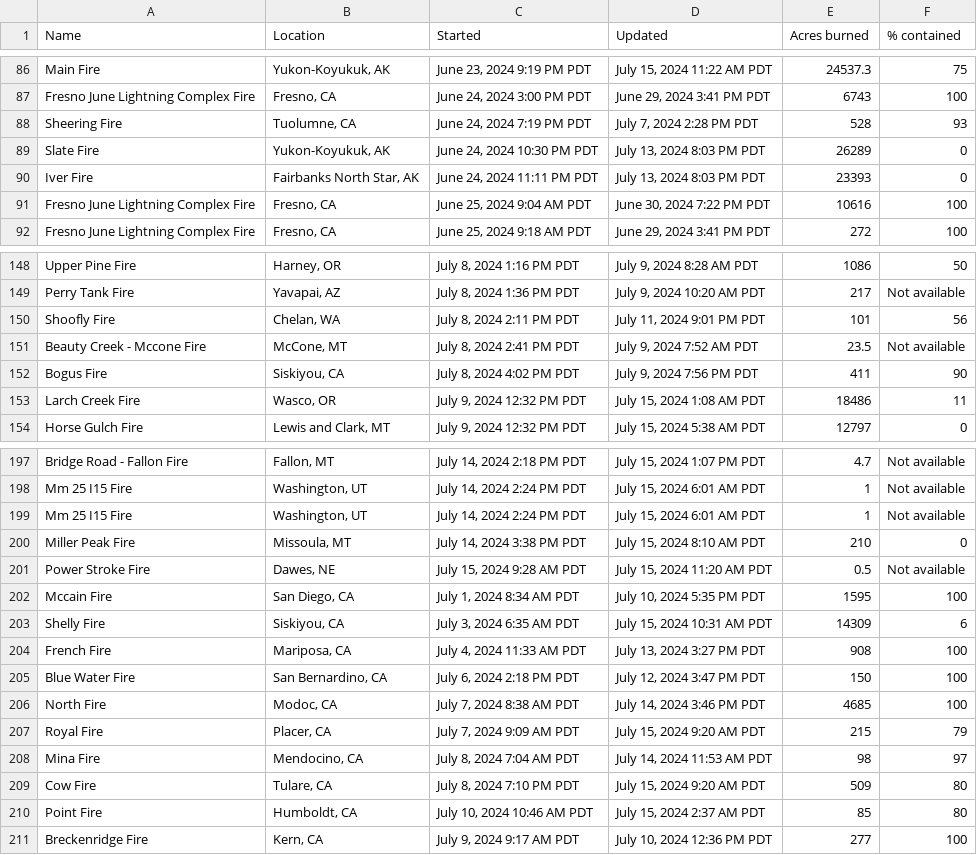
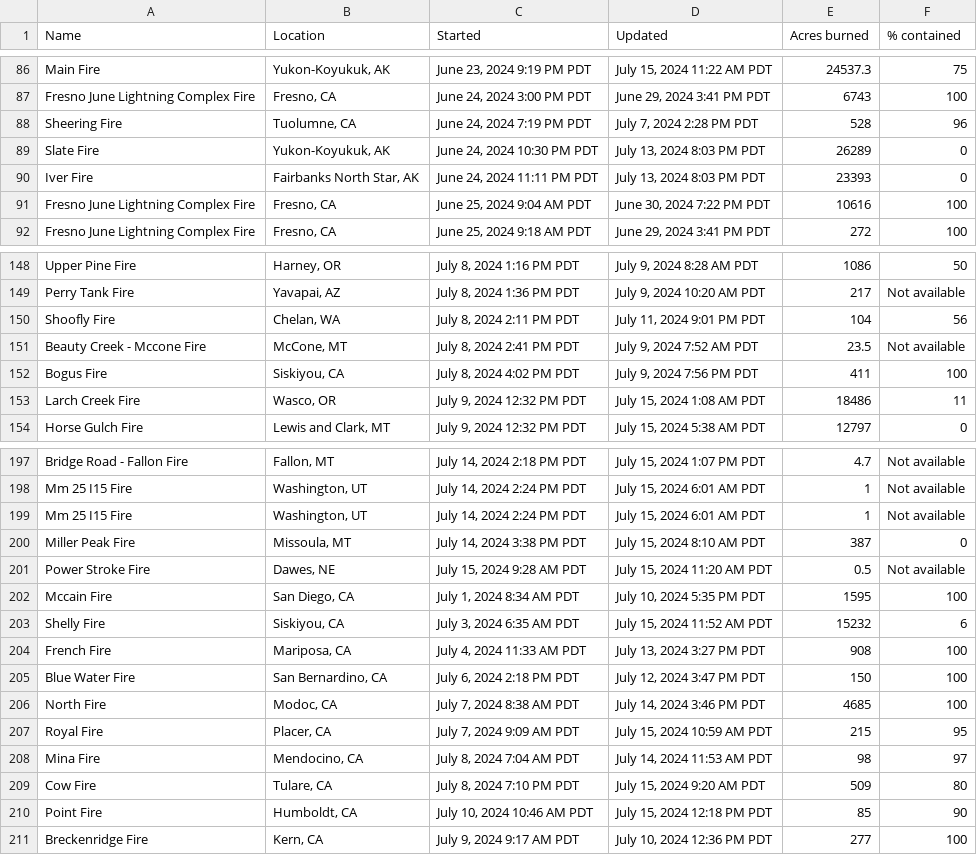
Before and after one commit to cbs-news-data/wildfire_watch, a CSV file: data/wildfires_datawrapper_save.csv, drawn as a sheet; only a part is shown, gaps mark what is left out; the diff covers the shown part only.

```diff
--- a/data/wildfires_datawrapper_save.csv
+++ b/data/wildfires_datawrapper_save.csv
@@ -87,3 +87,3 @@ Main Fire,"Yukon-Koyukuk, AK","June 23, 2024 9:19 PM PDT","July 15, 2024 11:22 A
 Fresno June Lightning Complex Fire,"Fresno, CA","June 24, 2024 3:00 PM PDT","June 29, 2024 3:41 PM PDT",6743,100
-Sheering Fire,"Tuolumne, CA","June 24, 2024 7:19 PM PDT","July 7, 2024 2:28 PM PDT",528,93
+Sheering Fire,"Tuolumne, CA","June 24, 2024 7:19 PM PDT","July 7, 2024 2:28 PM PDT",528,96
 Slate Fire,"Yukon-Koyukuk, AK","June 24, 2024 10:30 PM PDT","July 13, 2024 8:03 PM PDT",26289,0
@@ -149,5 +149,5 @@ Upper Pine Fire,"Harney, OR","July 8, 2024 1:16 PM PDT","July 9, 2024 8:28 AM PD
 Perry Tank Fire,"Yavapai, AZ","July 8, 2024 1:36 PM PDT","July 9, 2024 10:20 AM PDT",217,Not available
-Shoofly Fire,"Chelan, WA","July 8, 2024 2:11 PM PDT","July 11, 2024 9:01 PM PDT",101,56
+Shoofly Fire,"Chelan, WA","July 8, 2024 2:11 PM PDT","July 11, 2024 9:01 PM PDT",104,56
 Beauty Creek - Mccone Fire,"McCone, MT","July 8, 2024 2:41 PM PDT","July 9, 2024 7:52 AM PDT",23.5,Not available
-Bogus Fire,"Siskiyou, CA","July 8, 2024 4:02 PM PDT","July 9, 2024 7:56 PM PDT",411,90
+Bogus Fire,"Siskiyou, CA","July 8, 2024 4:02 PM PDT","July 9, 2024 7:56 PM PDT",411,100
 Larch Creek Fire,"Wasco, OR","July 9, 2024 12:32 PM PDT","July 15, 2024 1:08 AM PDT",18486,11
@@ -199,6 +199,6 @@ Mm 25 I15 Fire,"Washington, UT","July 14, 2024 2:24 PM PDT","July 15, 2024 6:01
 Mm 25 I15 Fire,"Washington, UT","July 14, 2024 2:24 PM PDT","July 15, 2024 6:01 AM PDT",1,Not available
-Miller Peak Fire,"Missoula, MT","July 14, 2024 3:38 PM PDT","July 15, 2024 8:10 AM PDT",210,0
+Miller Peak Fire,"Missoula, MT","July 14, 2024 3:38 PM PDT","July 15, 2024 8:10 AM PDT",387,0
 Power Stroke Fire,"Dawes, NE","July 15, 2024 9:28 AM PDT","July 15, 2024 11:20 AM PDT",0.5,Not available
 Mccain Fire,"San Diego, CA","July 1, 2024 8:34 AM PDT","July 10, 2024 5:35 PM PDT",1595,100
-Shelly Fire,"Siskiyou, CA","July 3, 2024 6:35 AM PDT","July 15, 2024 10:31 AM PDT",14309,6
+Shelly Fire,"Siskiyou, CA","July 3, 2024 6:35 AM PDT","July 15, 2024 11:52 AM PDT",15232,6
 French Fire,"Mariposa, CA","July 4, 2024 11:33 AM PDT","July 13, 2024 3:27 PM PDT",908,100
@@ -206,6 +206,6 @@ Blue Water Fire,"San Bernardino, CA","July 6, 2024 2:18 PM PDT","July 12, 2024 3
 North Fire,"Modoc, CA","July 7, 2024 8:38 AM PDT","July 14, 2024 3:46 PM PDT",4685,100
-Royal Fire,"Placer, CA","July 7, 2024 9:09 AM PDT","July 15, 2024 9:20 AM PDT",215,79
+Royal Fire,"Placer, CA","July 7, 2024 9:09 AM PDT","July 15, 2024 10:59 AM PDT",215,95
 Mina Fire,"Mendocino, CA","July 8, 2024 7:04 AM PDT","July 14, 2024 11:53 AM PDT",98,97
 Cow Fire,"Tulare, CA","July 8, 2024 7:10 PM PDT","July 15, 2024 9:20 AM PDT",509,80
-Point Fire,"Humboldt, CA","July 10, 2024 10:46 AM PDT","July 15, 2024 2:37 AM PDT",85,80
+Point Fire,"Humboldt, CA","July 10, 2024 10:46 AM PDT","July 15, 2024 12:18 PM PDT",85,90
 Breckenridge Fire,"Kern, CA","July 9, 2024 9:17 AM PDT","July 10, 2024 12:36 PM PDT",277,100
```
Also changed, not shown: 1 added row, 1 removed row and 36 edited cells elsewhere in this file, data/wildfires_save.csv, 4 other files.
